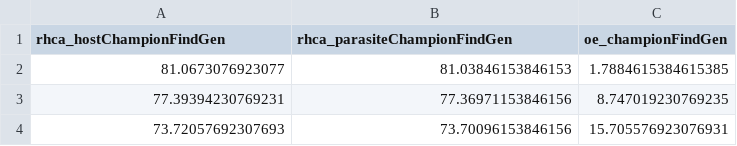
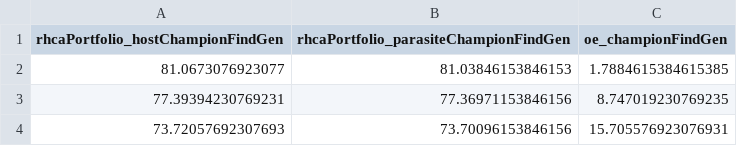
Before and after one commit to oscarlosu/hero-aicademy, a CSV file: myData/12-12-2016 - Portfolio - 100 games 4 budget/Processed/championFindGen.csv, drawn as a sheet; only a part is shown.

```diff
--- a/myData/12-12-2016 - Portfolio - 100 games 4 budget/Processed/championFindGen.csv
+++ b/myData/12-12-2016 - Portfolio - 100 games 4 budget/Processed/championFindGen.csv
@@ -1,2 +1,2 @@
-rhca_hostChampionFindGen,rhca_parasiteChampionFindGen,oe_championFindGen
+rhcaPortfolio_hostChampionFindGen,rhcaPortfolio_parasiteChampionFindGen,oe_championFindGen
 81.0673076923077,81.03846153846153,1.7884615384615385
```
Also changed, not shown: myData/12-12-2016 - Portfolio - 100 games 4 budget/Processed/championFitnessSplit.csv, myData/12-12-2016 - Portfolio - 100 games 4 budget/Processed/championFitnessUnsplit.csv, 15 other files.
